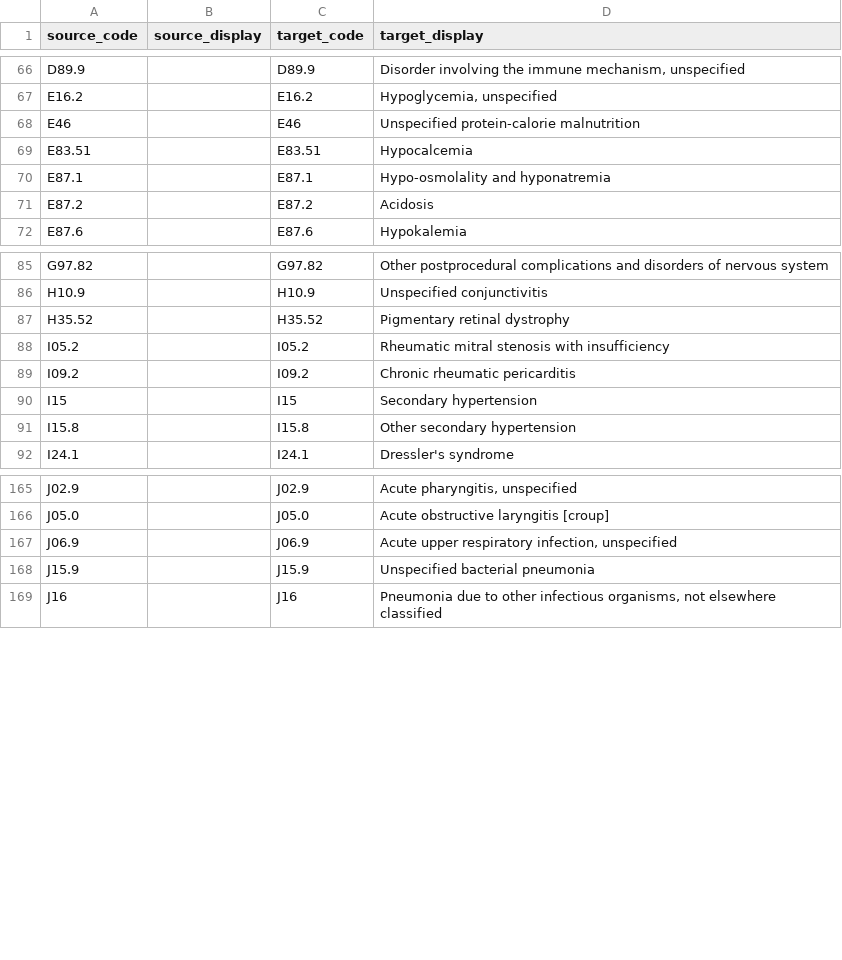
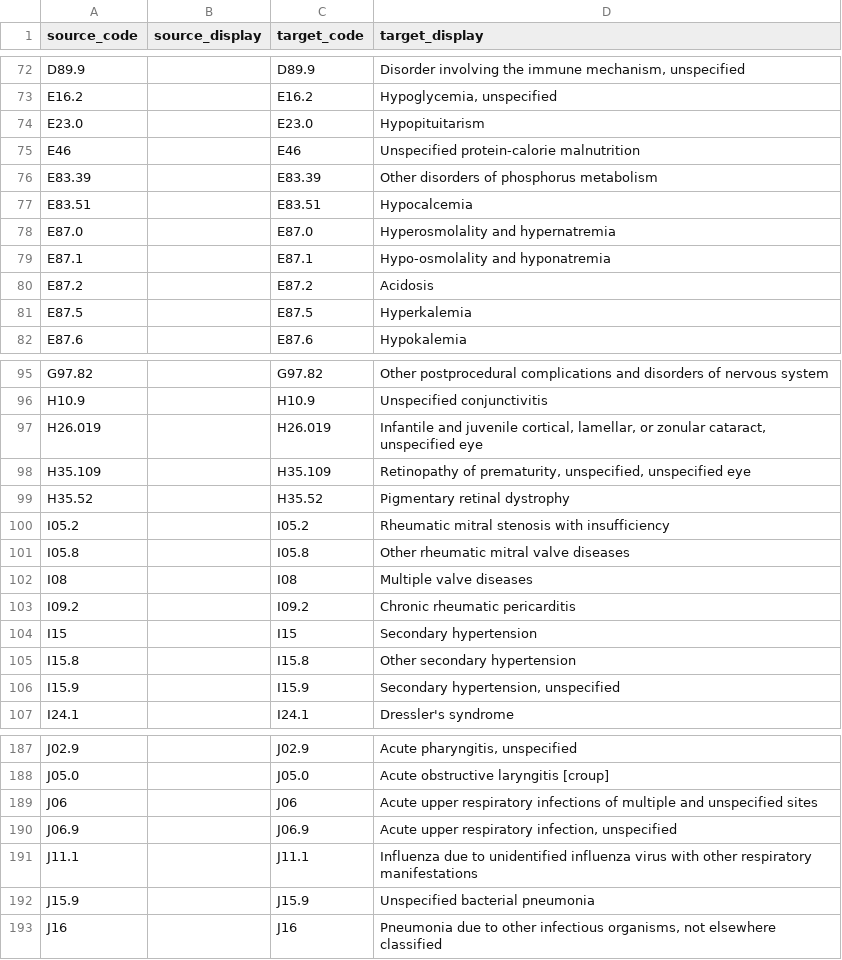
Before and after one commit to aiccelerate/data-integration-suite, a CSV file: mapping-contexts/pilot1-hsjd/icd10-context-map.csv, drawn as a sheet; only a part is shown, gaps mark what is left out; the diff covers the shown part only; the diff names each change by its address in the sheet, - before the commit and + after, or states it on an @@ line.

```diff
--- a/mapping-contexts/pilot1-hsjd/icd10-context-map.csv
+++ b/mapping-contexts/pilot1-hsjd/icd10-context-map.csv
+row 74: E23.0 |  | E23.0 | Hypopituitarism
+row 76: E83.39 |  | E83.39 | Other disorders of phosphorus metabolism
+row 78: E87.0 |  | E87.0 | Hyperosmolality and hypernatremia
+row 81: E87.5 |  | E87.5 | Hyperkalemia
+row 97: H26.019 |  | H26.019 | Infantile and juvenile cortical, lamellar, or zonular cataract, unspecified eye
+row 98: H35.109 |  | H35.109 | Retinopathy of prematurity, unspecified, unspecified eye
+row 101: I05.8 |  | I05.8 | Other rheumatic mitral valve diseases
+row 102: I08 |  | I08 | Multiple valve diseases
+row 106: I15.9 |  | I15.9 | Secondary hypertension, unspecified
+row 189: J06 |  | J06 | Acute upper respiratory infections of multiple and unspecified sites
+row 191: J11.1 |  | J11.1 | Influenza due to unidentified influenza virus with other respiratory manifestations
```
Also changed, not shown: 49 added rows elsewhere in this file, mapping-contexts/pilot1-hsjd/complication-codes.csv, mapping-contexts/pilot1-hsjd/encounter-type-concept-map.csv, 4 other files.
